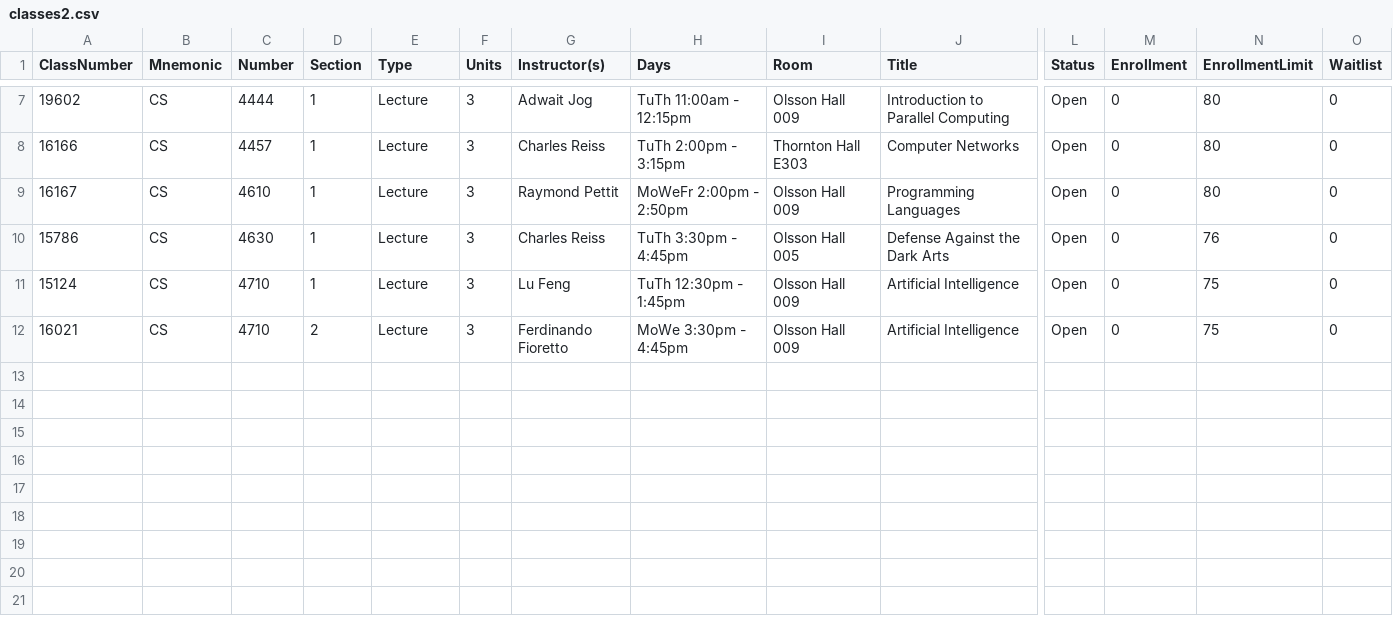
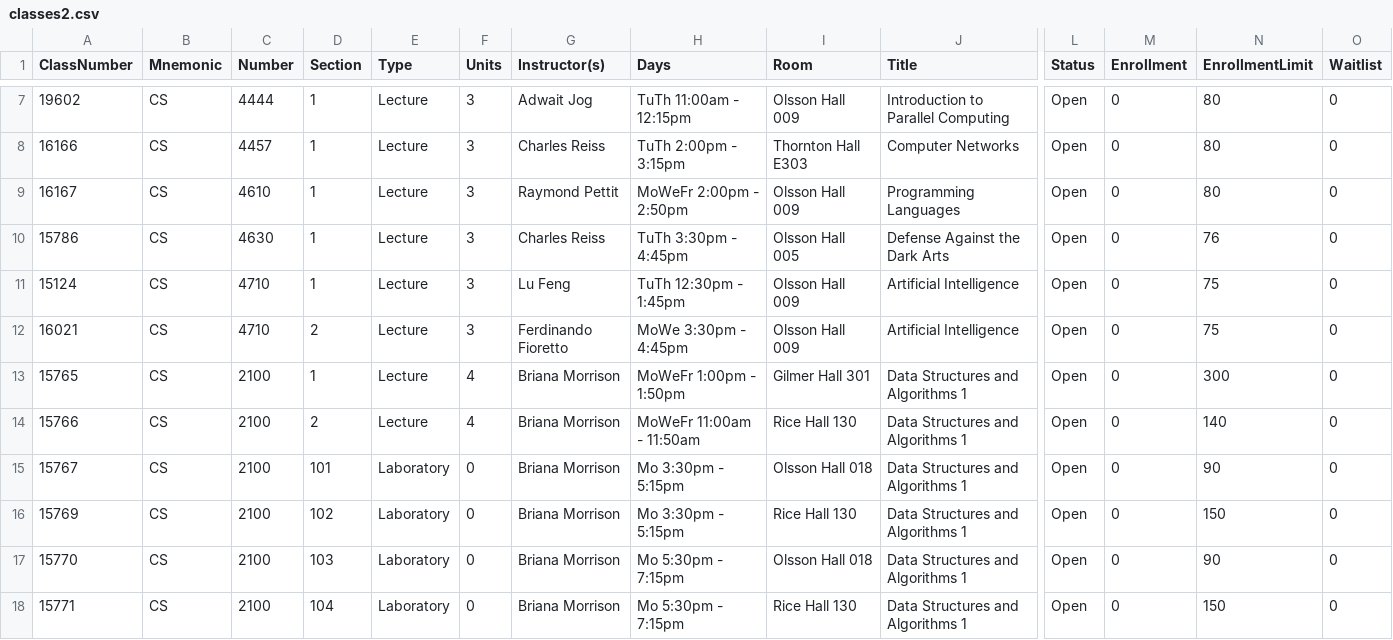
Before and after one commit to codwyer33/uva-course-scheduler, a CSV file: classes2.csv, drawn as a sheet; only a part is shown, gaps mark what is left out; rows hold the shown columns only; the diff names each change by its address in the sheet, - before the commit and + after, or states it on an @@ line.

```diff
--- a/classes2.csv
+++ b/classes2.csv
+row 13: 15765 | CS | 2100 | 1 | Lecture | 4 | Briana Morrison | MoWeFr 1:00pm - 1:50pm | Gilmer Hall 301 | Data Structures and Algorithms 1 | Open | 0 | 300 | 0
+row 14: 15766 | CS | 2100 | 2 | Lecture | 4 | Briana Morrison | MoWeFr 11:00am - 11:50am | Rice Hall 130 | Data Structures and Algorithms 1 | Open | 0 | 140 | 0
+row 15: 15767 | CS | 2100 | 101 | Laboratory | 0 | Briana Morrison | Mo 3:30pm - 5:15pm | Olsson Hall 018 | Data Structures and Algorithms 1 | Open | 0 | 90 | 0
+row 16: 15769 | CS | 2100 | 102 | Laboratory | 0 | Briana Morrison | Mo 3:30pm - 5:15pm | Rice Hall 130 | Data Structures and Algorithms 1 | Open | 0 | 150 | 0
+row 17: 15770 | CS | 2100 | 103 | Laboratory | 0 | Briana Morrison | Mo 5:30pm - 7:15pm | Olsson Hall 018 | Data Structures and Algorithms 1 | Open | 0 | 90 | 0
+row 18: 15771 | CS | 2100 | 104 | Laboratory | 0 | Briana Morrison | Mo 5:30pm - 7:15pm | Rice Hall 130 | Data Structures and Algorithms 1 | Open | 0 | 150 | 0
```
Also changed, not shown: 4 other files.
